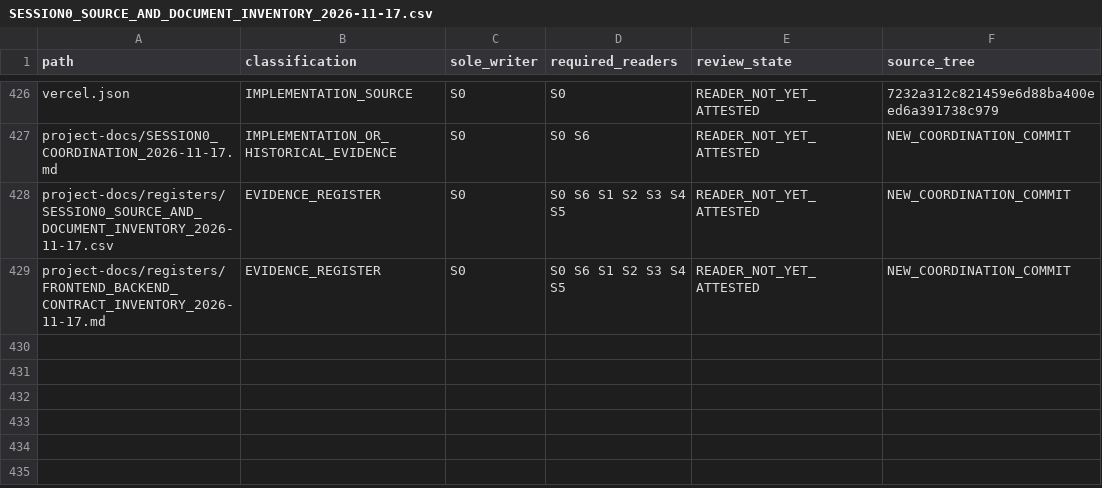
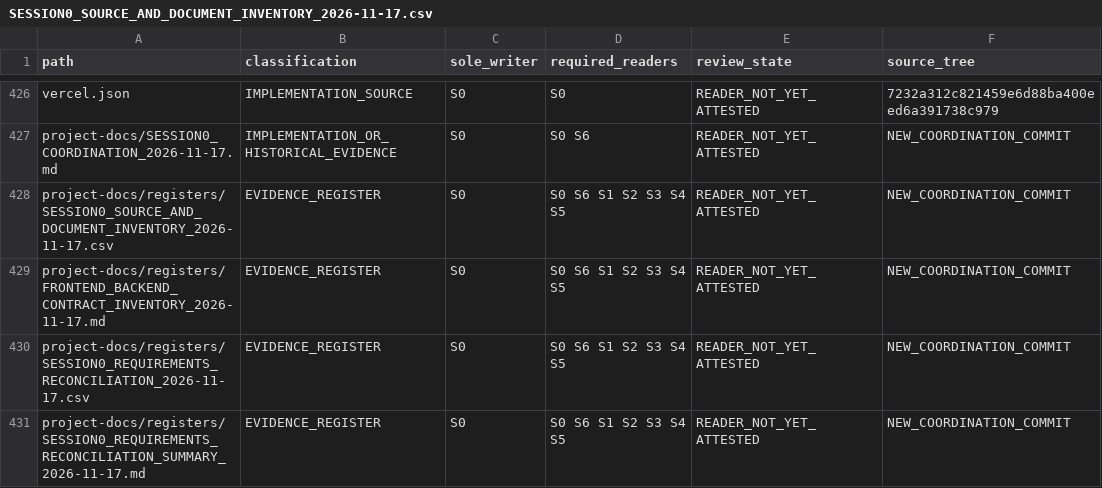
Before and after one commit to SubhashKumar14/Kadmeion, a CSV file: project-docs/registers/SESSION0_SOURCE_AND_DOCUMENT_INVENTORY_2026-11-17.csv, drawn as a sheet; only a part is shown, gaps mark what is left out; the diff names each change by its address in the sheet, - before the commit and + after, or states it on an @@ line.

Commit message:
docs(acceptance): reconcile 468 original requirements to session ownership

```diff
--- a/project-docs/registers/SESSION0_SOURCE_AND_DOCUMENT_INVENTORY_2026-11-17.csv
+++ b/project-docs/registers/SESSION0_SOURCE_AND_DOCUMENT_INVENTORY_2026-11-17.csv
+row 430: project-docs/registers/SESSION0_REQUIREMENTS_RECONCILIATION_2026-11-17.csv | EVIDENCE_REGISTER | S0 | S0 S6 S1 S2 S3 S4 S5 | READER_NOT_YET_ATTESTED | NEW_COORDINATION_COMMIT
+row 431: project-docs/registers/SESSION0_REQUIREMENTS_RECONCILIATION_SUMMARY_2026-11-17.md | EVIDENCE_REGISTER | S0 | S0 S6 S1 S2 S3 S4 S5 | READER_NOT_YET_ATTESTED | NEW_COORDINATION_COMMIT
```
Also changed, not shown: 2 other files.
